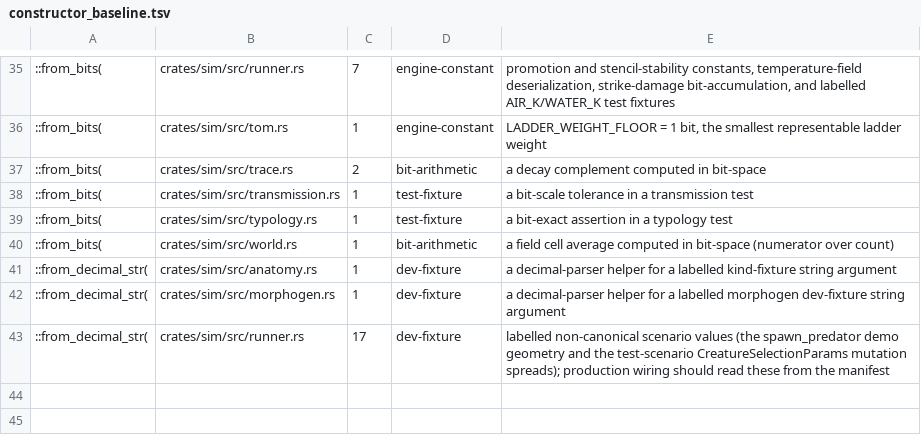
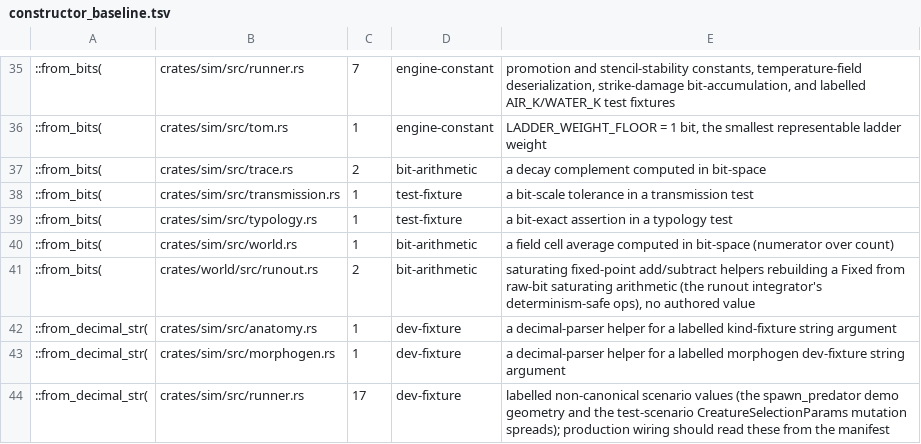
Before and after one commit to nathanfraske/Deep-Emergent-Civ-Simulator, a TSV file: scripts/constructor_baseline.tsv, drawn as a sheet; only a part is shown, gaps mark what is left out.

```diff
--- a/scripts/constructor_baseline.tsv
+++ b/scripts/constructor_baseline.tsv
@@ -40,2 +40,3 @@
 ::from_bits(	crates/sim/src/world.rs	1	bit-arithmetic	a field cell average computed in bit-space (numerator over count)
+::from_bits(	crates/world/src/runout.rs	2	bit-arithmetic	saturating fixed-point add/subtract helpers rebuilding a Fixed from raw-bit saturating arithmetic (the runout integrator's determinism-safe ops), no authored value
 ::from_decimal_str(	crates/sim/src/anatomy.rs	1	dev-fixture	a decimal-parser helper for a labelled kind-fixture string argument
```
Also changed, not shown: 3 other files.
